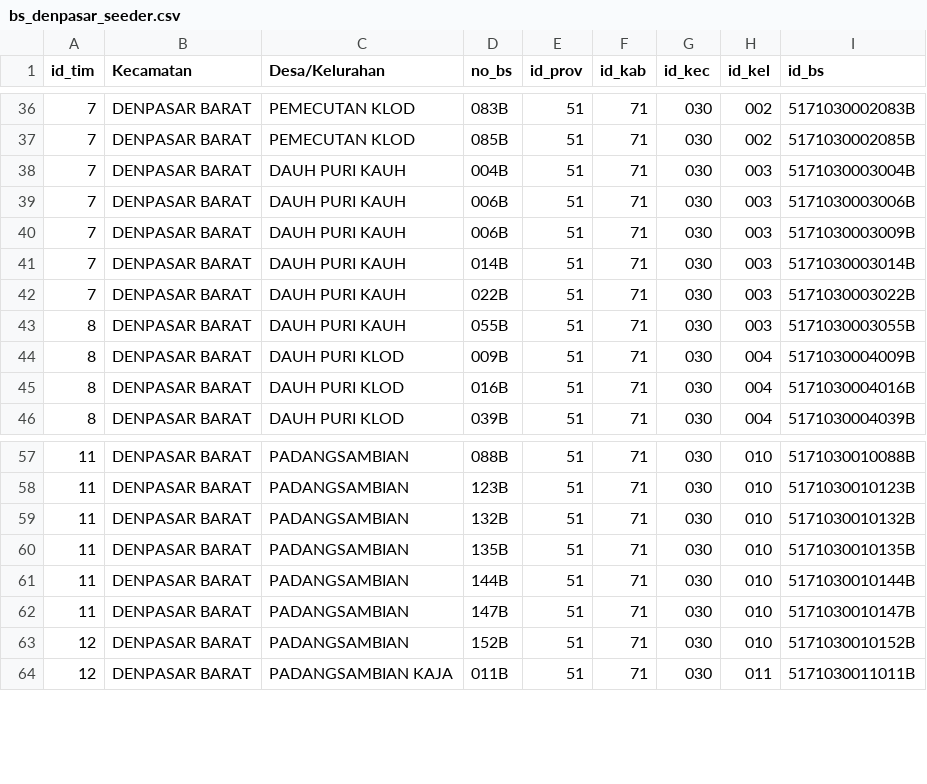
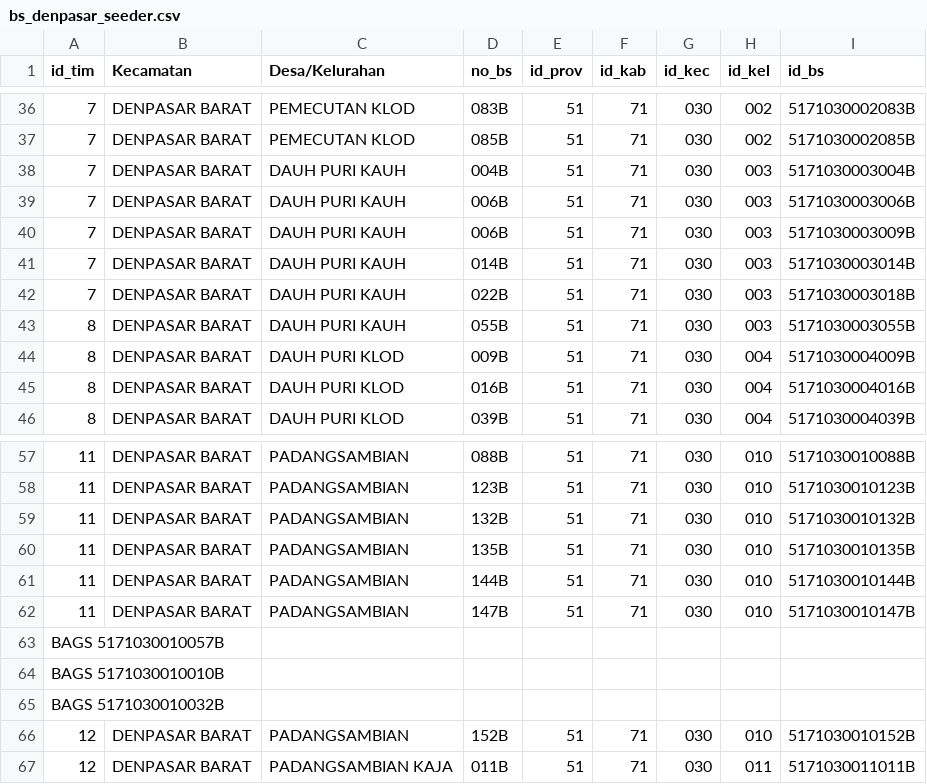
Before and after one commit to alfiansyrff/ws63, a CSV file: app/Database/Seeds/bs_denpasar_seeder.csv, drawn as a sheet; only a part is shown, gaps mark what is left out.

```diff
--- a/app/Database/Seeds/bs_denpasar_seeder.csv
+++ b/app/Database/Seeds/bs_denpasar_seeder.csv
@@ -41,3 +41,3 @@ id_tim,Kecamatan,Desa/Kelurahan,no_bs,id_prov,id_kab,id_kec,id_kel,id_bs
 7,DENPASAR BARAT,DAUH PURI KAUH,014B,51,71,030,003,5171030003014B
-7,DENPASAR BARAT,DAUH PURI KAUH,022B,51,71,030,003,5171030003022B
+7,DENPASAR BARAT,DAUH PURI KAUH,022B,51,71,030,003,5171030003018B
 8,DENPASAR BARAT,DAUH PURI KAUH,055B,51,71,030,003,5171030003055B
@@ -62,2 +62,5 @@ id_tim,Kecamatan,Desa/Kelurahan,no_bs,id_prov,id_kab,id_kec,id_kel,id_bs
 11,DENPASAR BARAT,PADANGSAMBIAN,147B,51,71,030,010,5171030010147B
+BAGS 5171030010057B
+BAGS 5171030010010B
+BAGS 5171030010032B
 12,DENPASAR BARAT,PADANGSAMBIAN,152B,51,71,030,010,5171030010152B
```
Also changed, not shown: app/Database/Seeds/bs_gianyar_seeder.csv, 3 other files.
